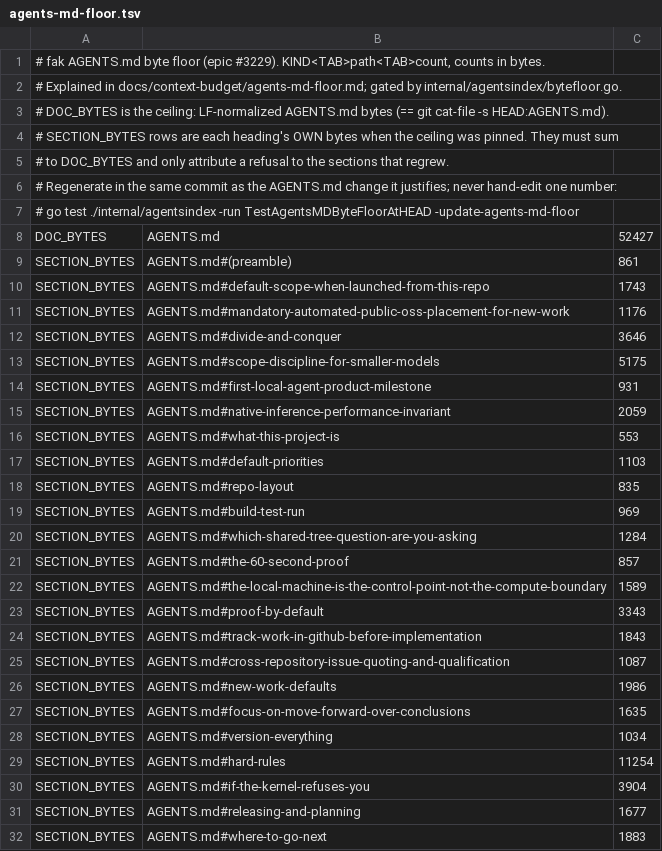
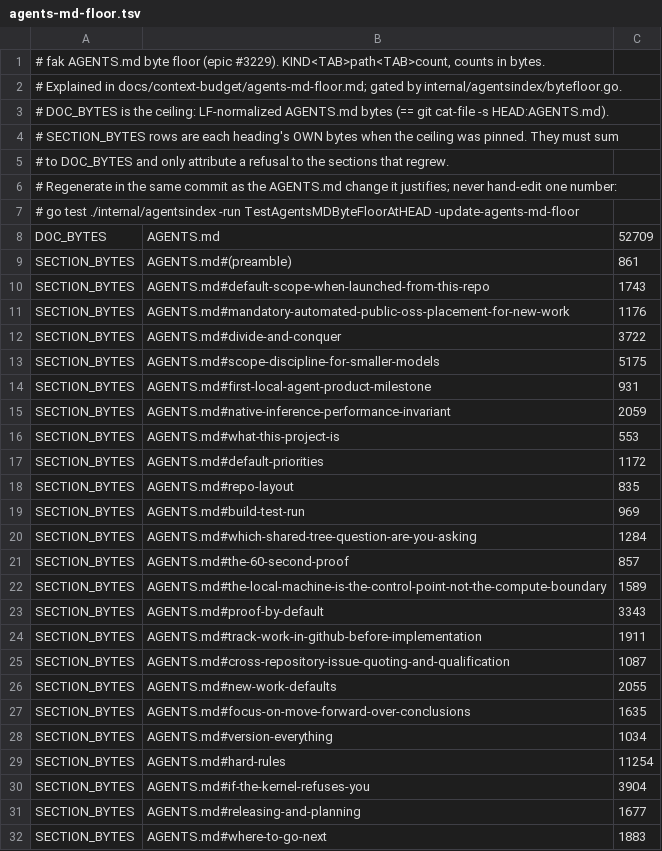
Before and after one commit to anthony-chaudhary/fak, a TSV file: docs/context-budget/agents-md-floor.tsv, drawn as a sheet.

Commit message:
chore(dispatch): land worker worktree diff
Signed-off-by: OSS Agent <OSSAgent@users.noreply.github.com>

```diff
--- a/docs/context-budget/agents-md-floor.tsv
+++ b/docs/context-budget/agents-md-floor.tsv
@@ -7,3 +7,3 @@
 #   go test ./internal/agentsindex -run TestAgentsMDByteFloorAtHEAD -update-agents-md-floor
-DOC_BYTES	AGENTS.md	52427
+DOC_BYTES	AGENTS.md	52709
 SECTION_BYTES	AGENTS.md#(preamble)	861
@@ -11,3 +11,3 @@ SECTION_BYTES	AGENTS.md#default-scope-when-launched-from-this-repo	1743
 SECTION_BYTES	AGENTS.md#mandatory-automated-public-oss-placement-for-new-work	1176
-SECTION_BYTES	AGENTS.md#divide-and-conquer	3646
+SECTION_BYTES	AGENTS.md#divide-and-conquer	3722
 SECTION_BYTES	AGENTS.md#scope-discipline-for-smaller-models	5175
@@ -16,3 +16,3 @@ SECTION_BYTES	AGENTS.md#native-inference-performance-invariant	2059
 SECTION_BYTES	AGENTS.md#what-this-project-is	553
-SECTION_BYTES	AGENTS.md#default-priorities	1103
+SECTION_BYTES	AGENTS.md#default-priorities	1172
 SECTION_BYTES	AGENTS.md#repo-layout	835
@@ -23,5 +23,5 @@ SECTION_BYTES	AGENTS.md#the-local-machine-is-the-control-point-not-the-compute-b
 SECTION_BYTES	AGENTS.md#proof-by-default	3343
-SECTION_BYTES	AGENTS.md#track-work-in-github-before-implementation	1843
+SECTION_BYTES	AGENTS.md#track-work-in-github-before-implementation	1911
 SECTION_BYTES	AGENTS.md#cross-repository-issue-quoting-and-qualification	1087
-SECTION_BYTES	AGENTS.md#new-work-defaults	1986
+SECTION_BYTES	AGENTS.md#new-work-defaults	2055
 SECTION_BYTES	AGENTS.md#focus-on-move-forward-over-conclusions	1635
```
